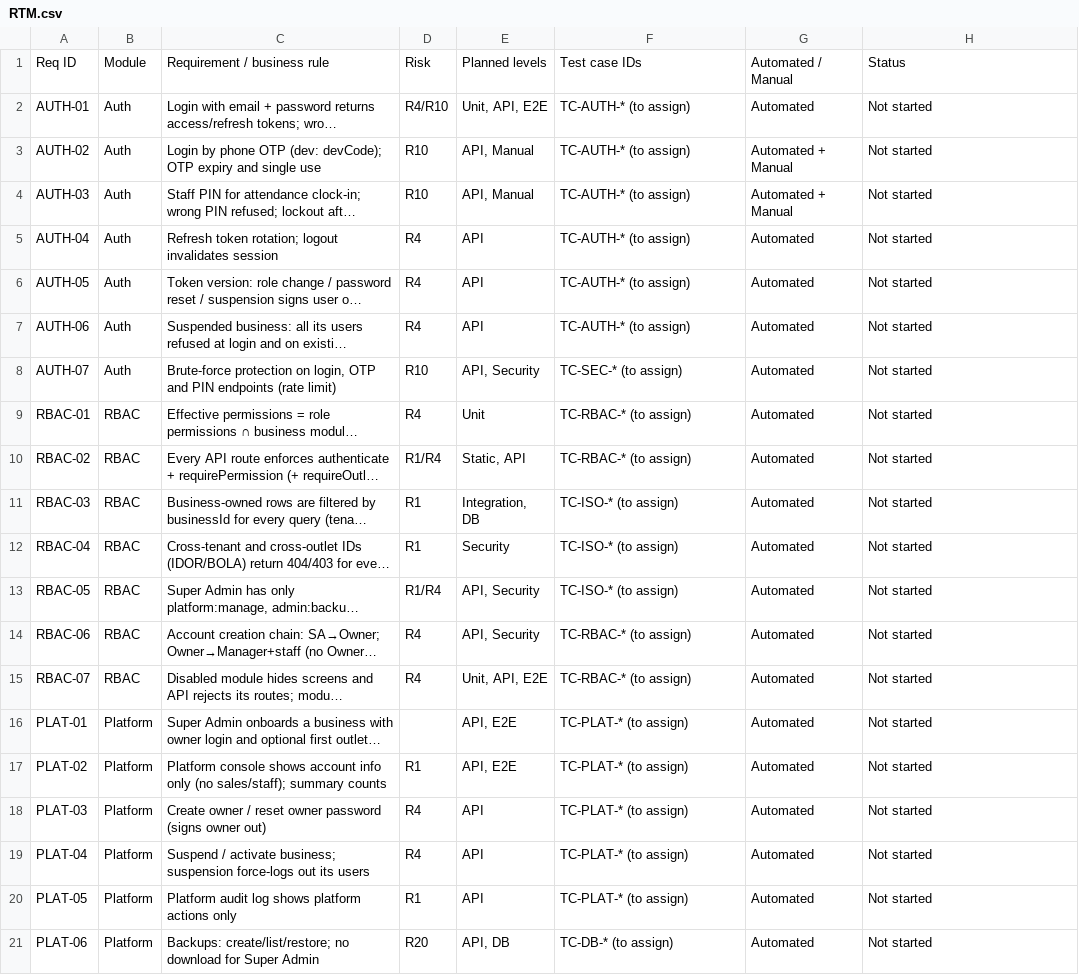
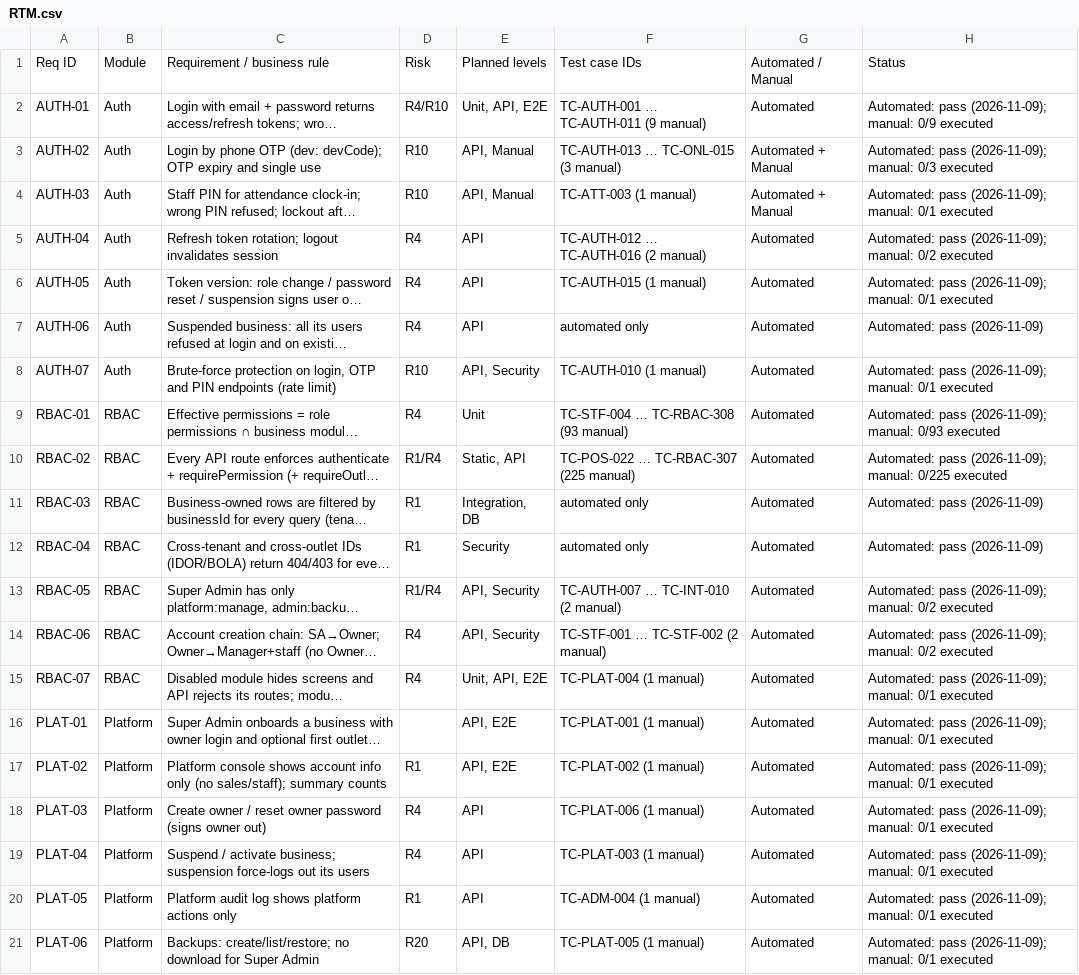
Before and after one commit to Momdasif7/Canavo, a CSV file: docs/qa/RTM.csv, drawn as a sheet; only a part is shown; long unchanged cells end in …; the diff covers the shown part only; the diff names each change by its address in the sheet, - before the commit and + after, or states it on an @@ line.

```diff
--- a/docs/qa/RTM.csv
+++ b/docs/qa/RTM.csv
-F2: TC-AUTH-* (to assign)
+F2: TC-AUTH-001 … TC-AUTH-011 (9 manual)
-H2: Not started
+H2: Automated: pass (2026-11-09); manual: 0/9 executed
-F3: TC-AUTH-* (to assign)
+F3: TC-AUTH-013 … TC-ONL-015 (3 manual)
-H3: Not started
+H3: Automated: pass (2026-11-09); manual: 0/3 executed
-F4: TC-AUTH-* (to assign)
+F4: TC-ATT-003 (1 manual)
-H4: Not started
+H4: Automated: pass (2026-11-09); manual: 0/1 executed
-F5: TC-AUTH-* (to assign)
+F5: TC-AUTH-012 … TC-AUTH-016 (2 manual)
-H5: Not started
+H5: Automated: pass (2026-11-09); manual: 0/2 executed
-F6: TC-AUTH-* (to assign)
+F6: TC-AUTH-015 (1 manual)
-H6: Not started
+H6: Automated: pass (2026-11-09); manual: 0/1 executed
-F7: TC-AUTH-* (to assign)
+F7: automated only
-H7: Not started
+H7: Automated: pass (2026-11-09)
-F8: TC-SEC-* (to assign)
+F8: TC-AUTH-010 (1 manual)
-H8: Not started
+H8: Automated: pass (2026-11-09); manual: 0/1 executed
-F9: TC-RBAC-* (to assign)
+F9: TC-STF-004 … TC-RBAC-308 (93 manual)
-H9: Not started
+H9: Automated: pass (2026-11-09); manual: 0/93 executed
-F10: TC-RBAC-* (to assign)
+F10: TC-POS-022 … TC-RBAC-307 (225 manual)
-H10: Not started
+H10: Automated: pass (2026-11-09); manual: 0/225 executed
-F11:F12: TC-ISO-* (to assign)
+F11:F12: automated only
-H11:H12: Not started
+H11:H12: Automated: pass (2026-11-09)
-F13: TC-ISO-* (to assign)
+F13: TC-AUTH-007 … TC-INT-010 (2 manual)
-H13:H14: Not started
+H13:H14: Automated: pass (2026-11-09); manual: 0/2 executed
-F14: TC-RBAC-* (to assign)
+F14: TC-STF-001 … TC-STF-002 (2 manual)
-F15: TC-RBAC-* (to assign)
+F15: TC-PLAT-004 (1 manual)
-H15:H21: Not started
+H15:H21: Automated: pass (2026-11-09); manual: 0/1 executed
-F16: TC-PLAT-* (to assign)
+F16: TC-PLAT-001 (1 manual)
-F17: TC-PLAT-* (to assign)
+F17: TC-PLAT-002 (1 manual)
-F18: TC-PLAT-* (to assign)
+F18: TC-PLAT-006 (1 manual)
-F19: TC-PLAT-* (to assign)
+F19: TC-PLAT-003 (1 manual)
-F20: TC-PLAT-* (to assign)
+F20: TC-ADM-004 (1 manual)
-F21: TC-DB-* (to assign)
+F21: TC-PLAT-005 (1 manual)
```
Also changed, not shown: 144 edited cells elsewhere in this file, docs/qa/BUGS.csv, 24 other files.
